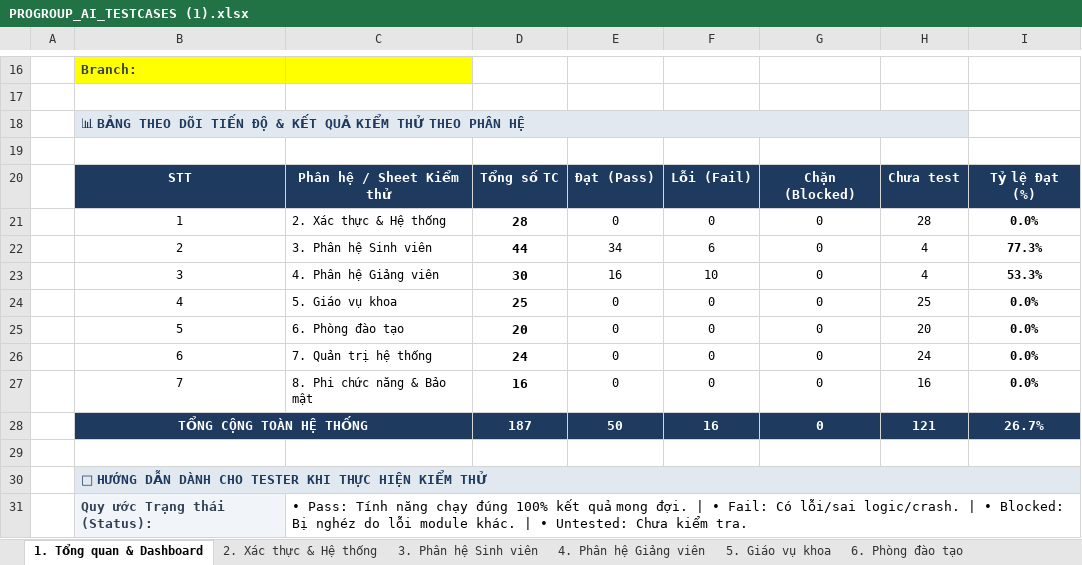
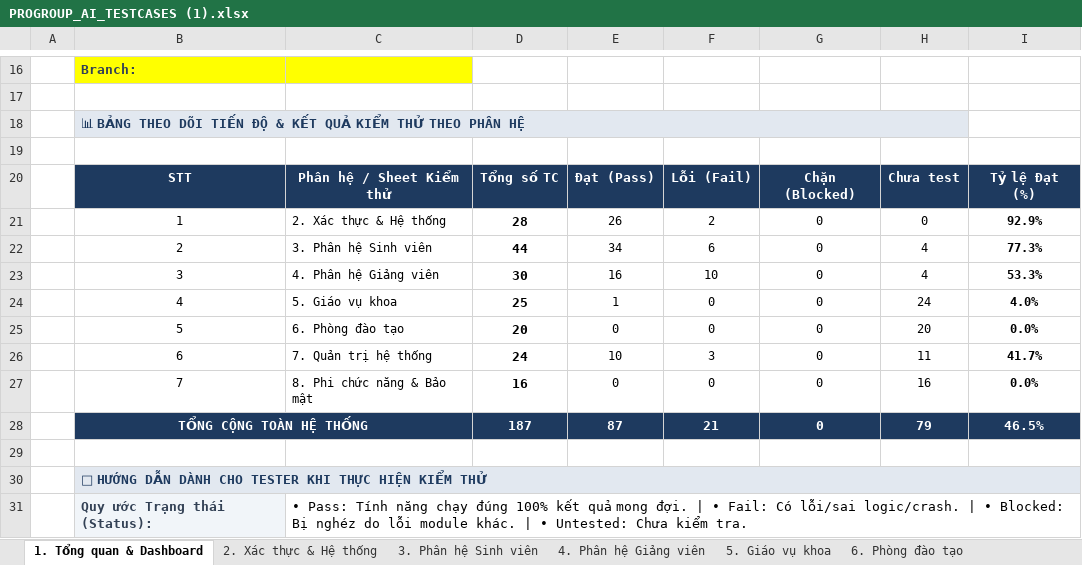
Before and after one commit to nguyentrongnguyen3004-eng/ProGroup_AI, an Excel workbook: PROGROUP_AI_TESTCASES (1).xlsx, sheet 1. Tổng quan & Dashboard, drawn as a sheet; only a part is shown, gaps mark what is left out; values as stored, in another font and other column widths than the file's, no borders; the diff names each change by its address in the sheet, - before the commit and + after, or states it on an @@ line.

```diff
--- a/PROGROUP_AI_TESTCASES (1).xlsx (sheet 1. Tổng quan & Dashboard)
+++ b/PROGROUP_AI_TESTCASES (1).xlsx (sheet 1. Tổng quan & Dashboard)
-E21: 0
+E21: 26
-F21: 0
+F21: 2
-H21: 28
+H21: 0
-I21: 0.0%
+I21: 92.9%
-E24: 0
+E24: 1
-H24: 25
+H24: 24
-I24: 0.0%
+I24: 4.0%
-E26: 0
+E26: 10
-F26: 0
+F26: 3
-H26: 24
+H26: 11
-I26: 0.0%
+I26: 41.7%
-E28: 50
+E28: 87
-F28: 16
+F28: 21
-H28: 121
+H28: 79
-I28: 26.7%
+I28: 46.5%
```
Also changed, not shown: sheet 2. Xác thực & Hệ thống, sheet 7. Quản trị hệ thống, sheet 5. Giáo vụ khoa.
